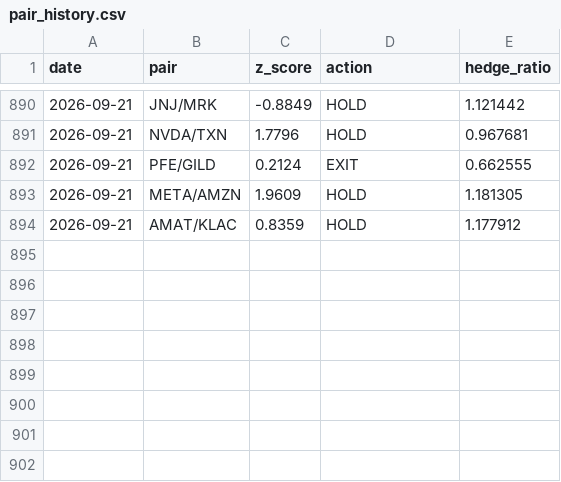
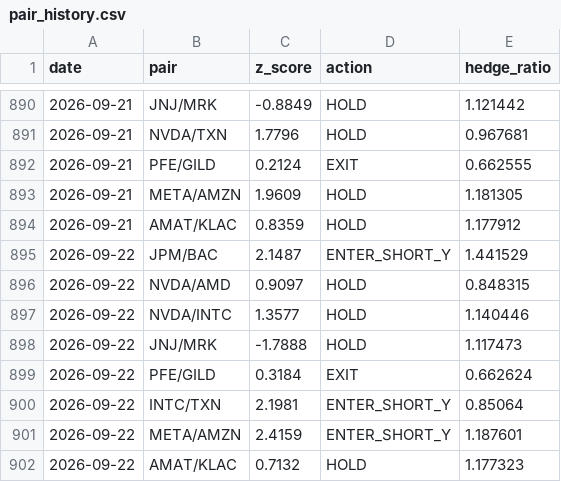
Before and after one commit to Southpaw3234/Quant-Terminal, a CSV file: data/stat_arb/pair_history.csv, drawn as a sheet; only a part is shown, gaps mark what is left out.

```diff
--- a/data/stat_arb/pair_history.csv
+++ b/data/stat_arb/pair_history.csv
@@ -894 +894,9 @@ date,pair,z_score,action,hedge_ratio
 2026-09-21,AMAT/KLAC,0.8359,HOLD,1.177912
+2026-09-22,JPM/BAC,2.1487,ENTER_SHORT_Y,1.441529
+2026-09-22,NVDA/AMD,0.9097,HOLD,0.848315
+2026-09-22,NVDA/INTC,1.3577,HOLD,1.140446
+2026-09-22,JNJ/MRK,-1.7888,HOLD,1.117473
+2026-09-22,PFE/GILD,0.3184,EXIT,0.662624
+2026-09-22,INTC/TXN,2.1981,ENTER_SHORT_Y,0.85064
+2026-09-22,META/AMZN,2.4159,ENTER_SHORT_Y,1.187601
+2026-09-22,AMAT/KLAC,0.7132,HOLD,1.177323
```
Also changed, not shown: data/shadow/cross_sectional_ls.csv, data/shadow/cross_sectional_ls_v2.csv, 31 other files.
